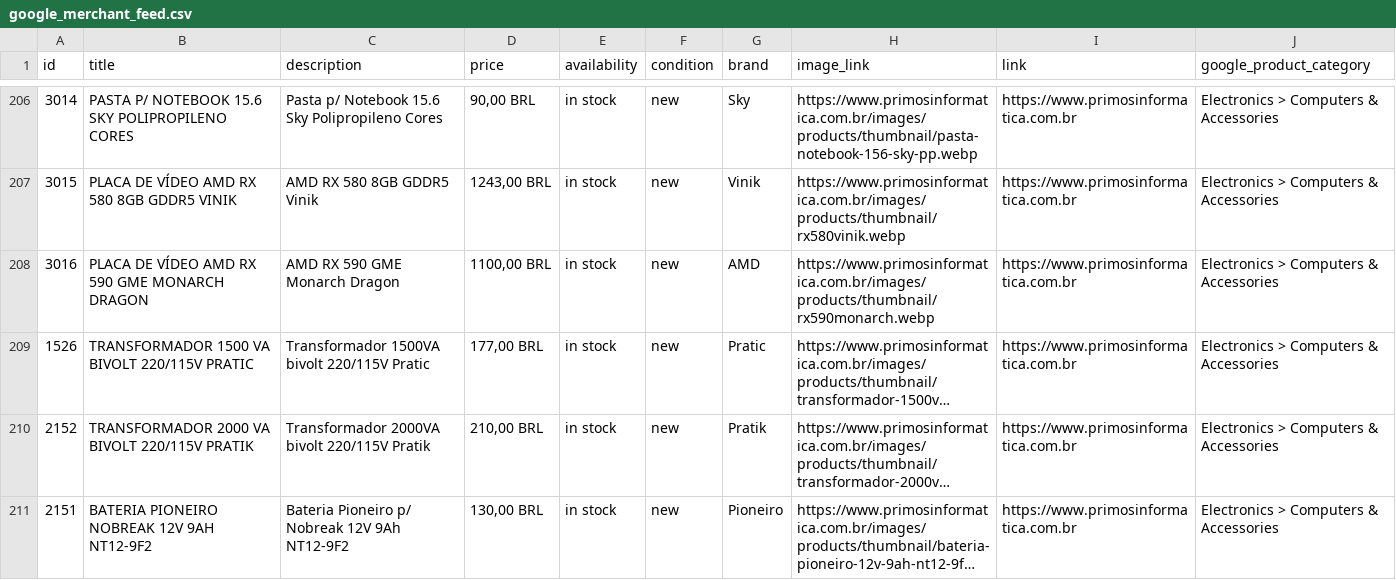
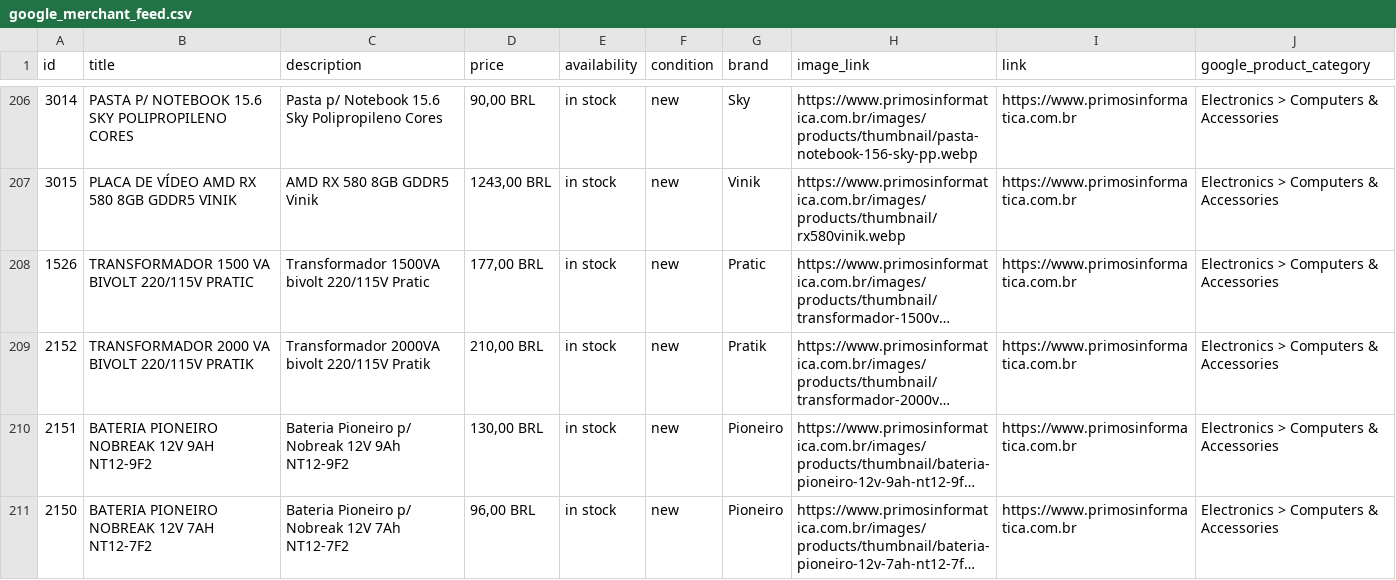
Before and after one commit to onehamada/Primos-Informatica, a CSV file: data/google_merchant_feed.csv, drawn as a sheet; only a part is shown, gaps mark what is left out; the shorter side is filled out with more unchanged rows; long unchanged cells end in …; the diff names each change by its address in the sheet, - before the commit and + after, or states it on an @@ line.

Commit message:
remove duplicate rx 590 product

```diff
--- a/data/google_merchant_feed.csv
+++ b/data/google_merchant_feed.csv
-row 208: 3016 | PLACA DE VÍDEO AMD RX 590 GME MONARCH DRAGON | AMD RX 590 GME Monarch Dragon | 1100,00 BRL | in stock | new | AMD | https://www.primosinformatica.com.br/images/products/thumbnail/rx590monarch.webp | https://www.primosinformatica.com.br | Electronics > Computers & Accessories
```
Also changed, not shown: data/products.csv, 3 other files.
